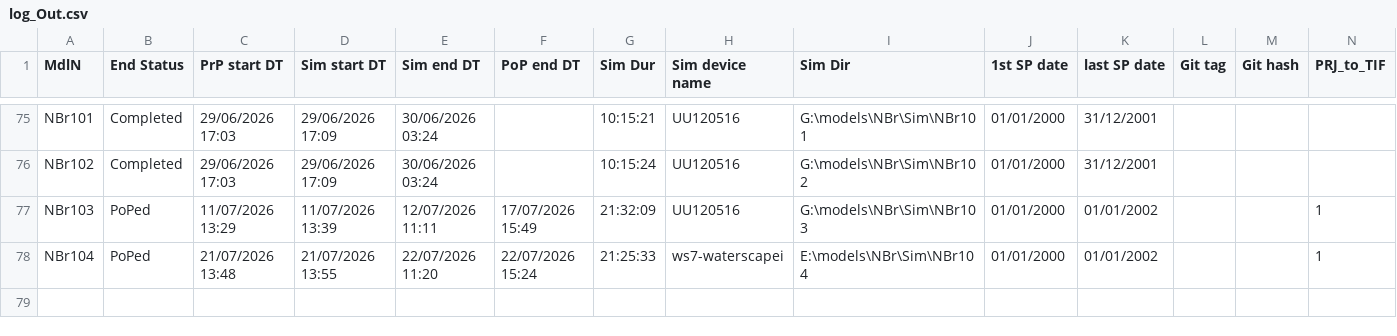
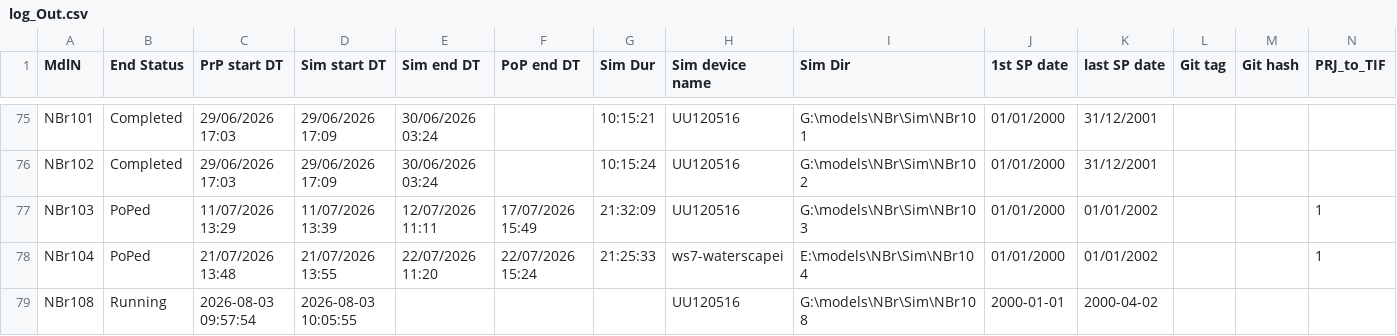
Before and after one commit to Ydrolog/WS_Mdl, a CSV file: Mng/log_Out.csv, drawn as a sheet; only a part is shown, gaps mark what is left out; rows hold the shown columns only; the diff names each change by its address in the sheet, - before the commit and + after, or states it on an @@ line.

```diff
--- a/Mng/log_Out.csv
+++ b/Mng/log_Out.csv
+row 79: NBr108 | Running | 2026-08-03 09:57:54 | 2026-08-03 10:05:55 |  |  |  | UU120516 | G:\models\NBr\Sim\NBr108 | 2000-01-01 | 2000-04-02
```
Also changed, not shown: Mng/log_Cfg.csv, 16 other files.
